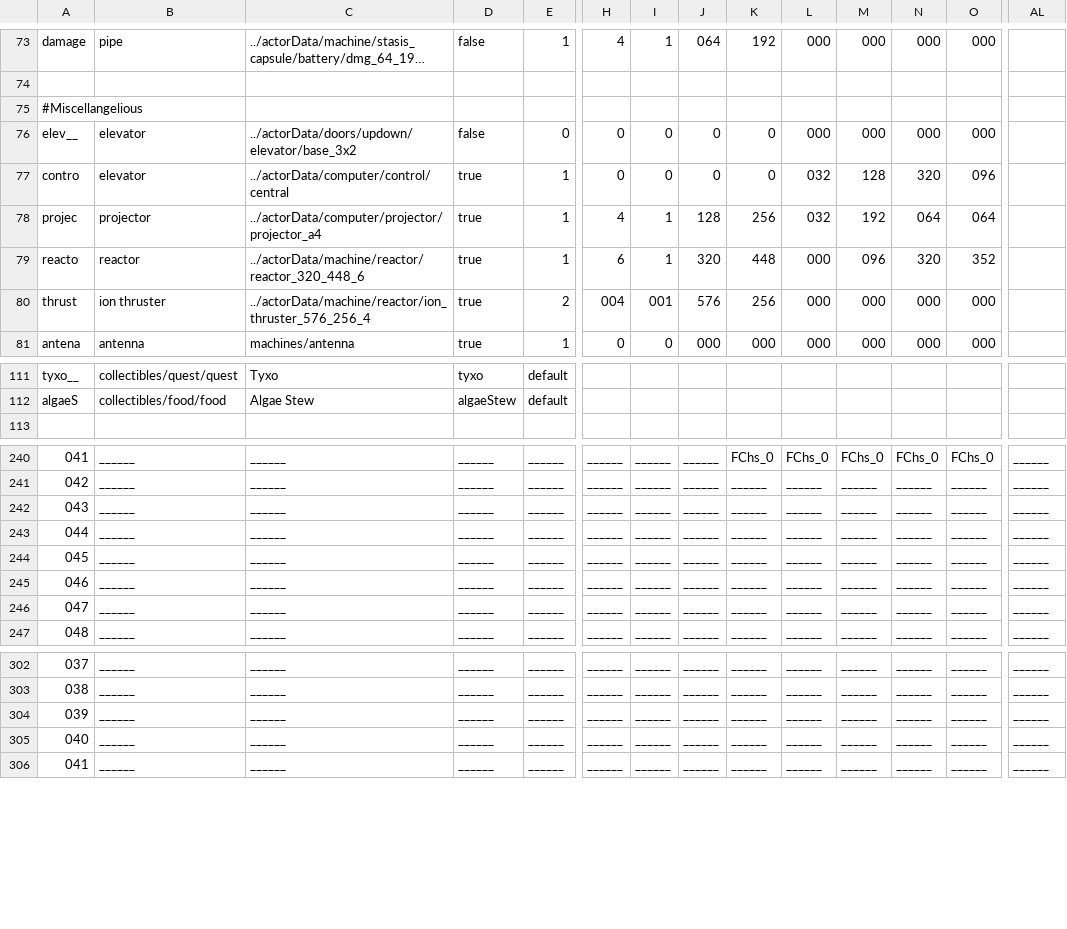
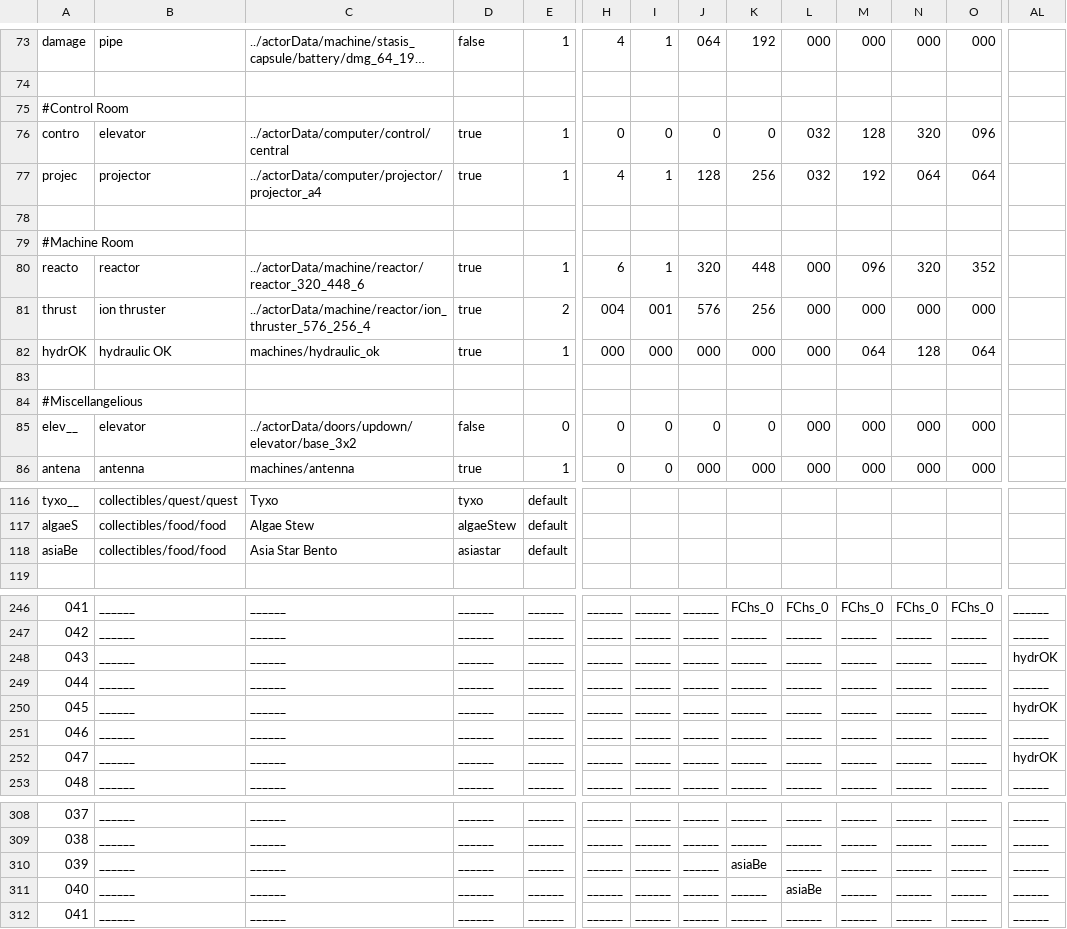
Before and after one commit to WolfgangBischoff/Progress, a CSV file: src/res/level/transporter.csv, drawn as a sheet; only a part is shown, gaps mark what is left out; long unchanged cells end in …; addresses are those after the commit; rows hold the shown columns only; the diff names each change by its address in the sheet, - before the commit and + after, or states it on an @@ line.

```diff
--- a/src/res/level/transporter.csv
+++ b/src/res/level/transporter.csv
@@ column A renumbered between rows 75 and 110 @@
+row 78: (empty)
+row 79: #Machine Room
+row 82: hydrOK | hydraulic OK | machines/hydraulic_ok | true | 1 | 000 | 000 | 000 | 000 | 000 | 064 | 128 | 064
+row 83: (empty)
+row 84: #Miscellangelious
@@ row 76 moved to row 85: elev__ @@
+row 118: asiaBe | collectibles/food/food | Asia Star Bento | asiastar | default
-AL248: ______
+AL248: hydrOK
-AL250: ______
+AL250: hydrOK
-AL252: ______
+AL252: hydrOK
-K310: ______
+K310: asiaBe
-L311: ______
+L311: asiaBe
```
Also changed, not shown: src/res/actorData/system_vendor/smile/smile.csv, 8 other files.
